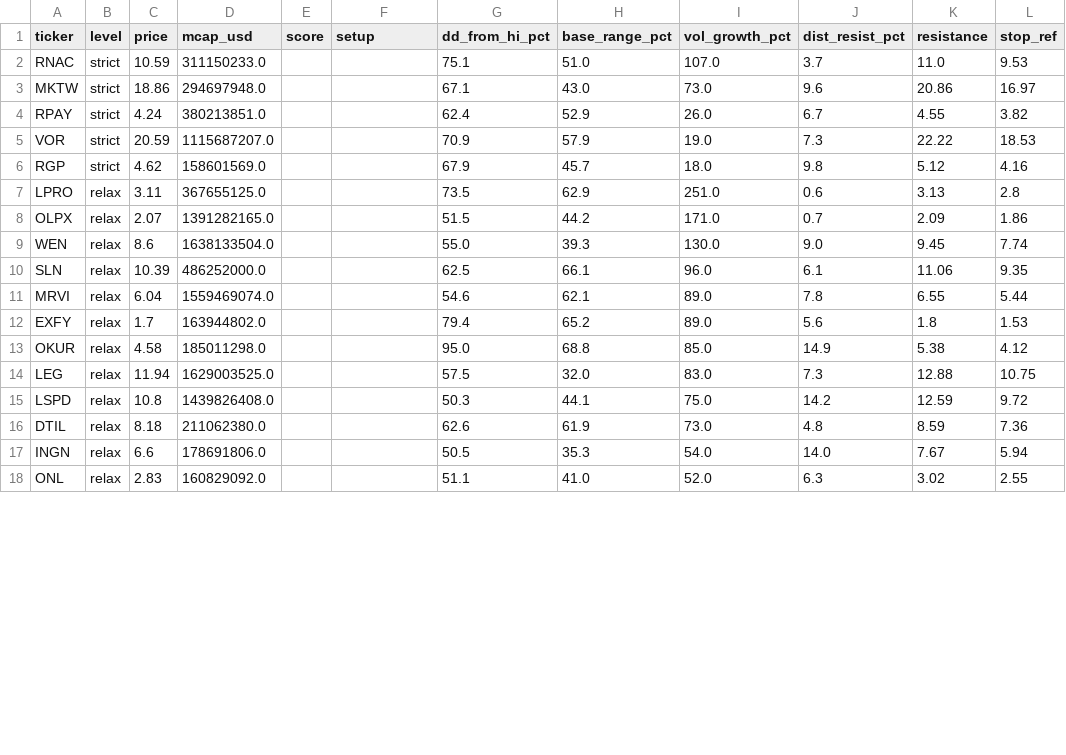
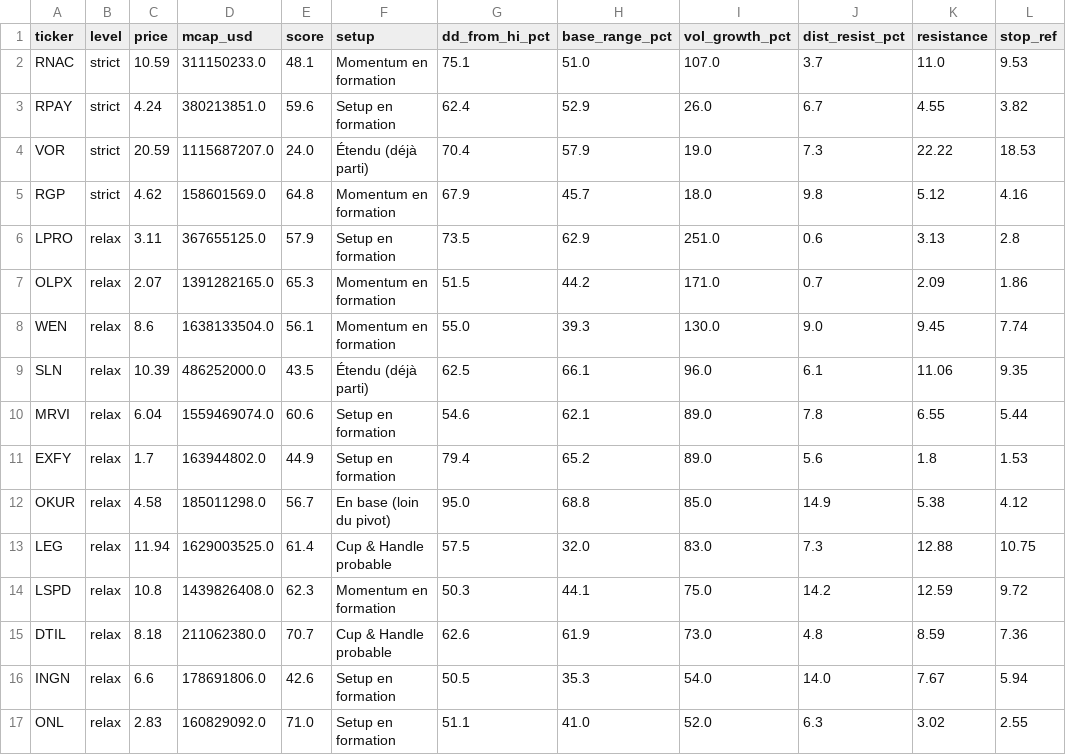
Before and after one commit to ArnaudVarela/TradingScan, a CSV file: fallen_angel.csv, drawn as a sheet; only a part is shown; the diff covers the shown part only.

```diff
--- a/fallen_angel.csv
+++ b/fallen_angel.csv
@@ -1,18 +1,17 @@
 ticker,level,price,mcap_usd,score,setup,dd_from_hi_pct,base_range_pct,vol_growth_pct,dist_resist_pct,resistance,stop_ref
-RNAC,strict,10.59,311150233.0,,,75.1,51.0,107.0,3.7,11.0,9.53
-MKTW,strict,18.86,294697948.0,,,67.1,43.0,73.0,9.6,20.86,16.97
-RPAY,strict,4.24,380213851.0,,,62.4,52.9,26.0,6.7,4.55,3.82
-VOR,strict,20.59,1115687207.0,,,70.9,57.9,19.0,7.3,22.22,18.53
-RGP,strict,4.62,158601569.0,,,67.9,45.7,18.0,9.8,5.12,4.16
-LPRO,relax,3.11,367655125.0,,,73.5,62.9,251.0,0.6,3.13,2.8
-OLPX,relax,2.07,1391282165.0,,,51.5,44.2,171.0,0.7,2.09,1.86
-WEN,relax,8.6,1638133504.0,,,55.0,39.3,130.0,9.0,9.45,7.74
-SLN,relax,10.39,486252000.0,,,62.5,66.1,96.0,6.1,11.06,9.35
-MRVI,relax,6.04,1559469074.0,,,54.6,62.1,89.0,7.8,6.55,5.44
-EXFY,relax,1.7,163944802.0,,,79.4,65.2,89.0,5.6,1.8,1.53
-OKUR,relax,4.58,185011298.0,,,95.0,68.8,85.0,14.9,5.38,4.12
-LEG,relax,11.94,1629003525.0,,,57.5,32.0,83.0,7.3,12.88,10.75
-LSPD,relax,10.8,1439826408.0,,,50.3,44.1,75.0,14.2,12.59,9.72
-DTIL,relax,8.18,211062380.0,,,62.6,61.9,73.0,4.8,8.59,7.36
-INGN,relax,6.6,178691806.0,,,50.5,35.3,54.0,14.0,7.67,5.94
-ONL,relax,2.83,160829092.0,,,51.1,41.0,52.0,6.3,3.02,2.55
+RNAC,strict,10.59,311150233.0,48.1,Momentum en formation,75.1,51.0,107.0,3.7,11.0,9.53
+RPAY,strict,4.24,380213851.0,59.6,Setup en formation,62.4,52.9,26.0,6.7,4.55,3.82
+VOR,strict,20.59,1115687207.0,24.0,Étendu (déjà parti),70.4,57.9,19.0,7.3,22.22,18.53
+RGP,strict,4.62,158601569.0,64.8,Momentum en formation,67.9,45.7,18.0,9.8,5.12,4.16
+LPRO,relax,3.11,367655125.0,57.9,Setup en formation,73.5,62.9,251.0,0.6,3.13,2.8
+OLPX,relax,2.07,1391282165.0,65.3,Momentum en formation,51.5,44.2,171.0,0.7,2.09,1.86
+WEN,relax,8.6,1638133504.0,56.1,Momentum en formation,55.0,39.3,130.0,9.0,9.45,7.74
+SLN,relax,10.39,486252000.0,43.5,Étendu (déjà parti),62.5,66.1,96.0,6.1,11.06,9.35
+MRVI,relax,6.04,1559469074.0,60.6,Setup en formation,54.6,62.1,89.0,7.8,6.55,5.44
+EXFY,relax,1.7,163944802.0,44.9,Setup en formation,79.4,65.2,89.0,5.6,1.8,1.53
+OKUR,relax,4.58,185011298.0,56.7,En base (loin du pivot),95.0,68.8,85.0,14.9,5.38,4.12
+LEG,relax,11.94,1629003525.0,61.4,Cup & Handle probable,57.5,32.0,83.0,7.3,12.88,10.75
+LSPD,relax,10.8,1439826408.0,62.3,Momentum en formation,50.3,44.1,75.0,14.2,12.59,9.72
+DTIL,relax,8.18,211062380.0,70.7,Cup & Handle probable,62.6,61.9,73.0,4.8,8.59,7.36
+INGN,relax,6.6,178691806.0,42.6,Setup en formation,50.5,35.3,54.0,14.0,7.67,5.94
+ONL,relax,2.83,160829092.0,71.0,Setup en formation,51.1,41.0,52.0,6.3,3.02,2.55
```
Also changed, not shown: 1 removed row and 43 edited cells elsewhere in this file, dashboard/public/score_reliability.csv, market_universe.csv, 3 other files.
